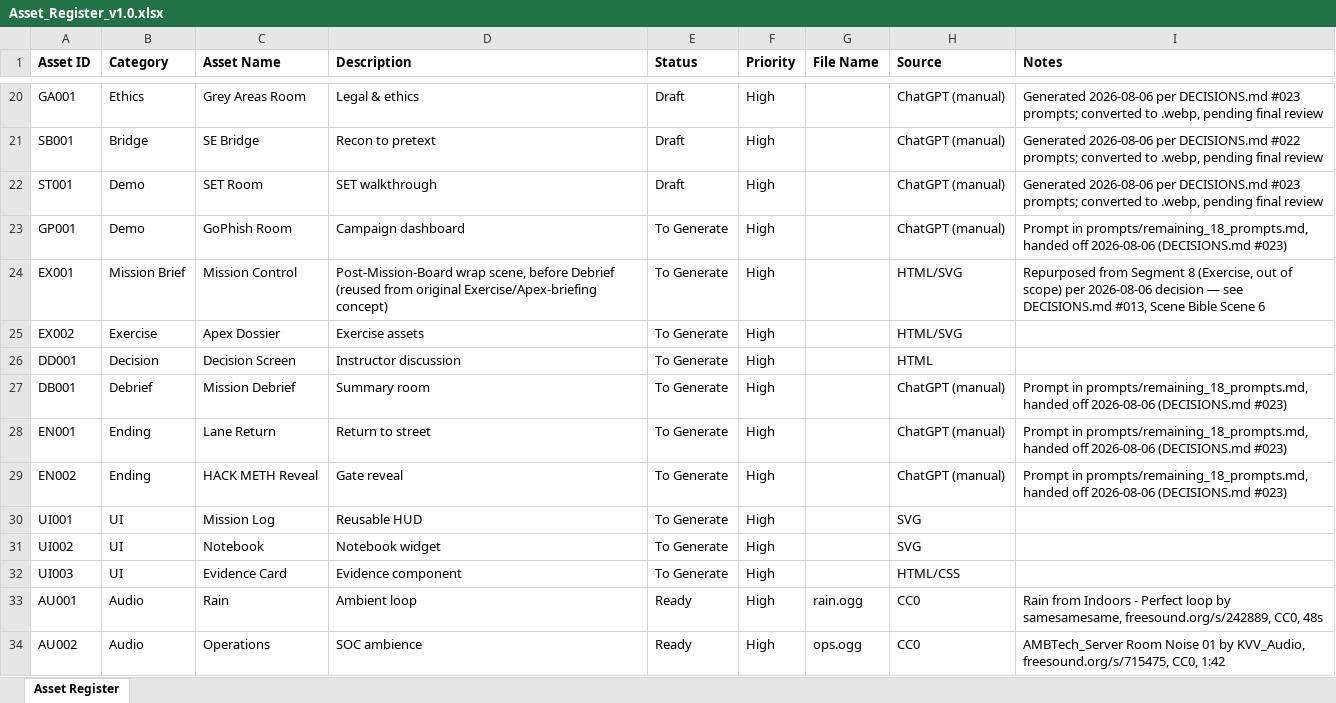
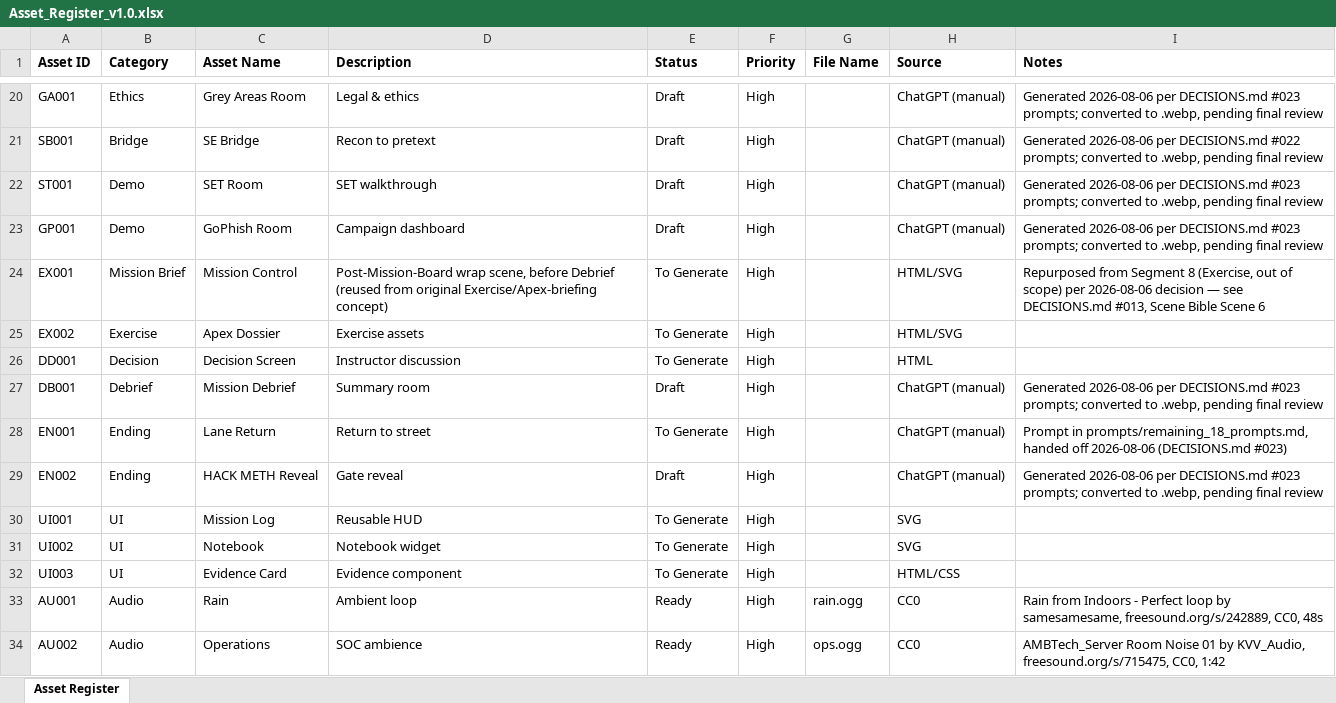
Before and after one commit to bigdee-vibin/prakash-char, an Excel workbook: docs/Asset_Register_v1.0.xlsx, sheet Asset Register, drawn as a sheet; only a part is shown, gaps mark what is left out; values as stored, in another font and other column widths than the file's, no borders; the diff names each change by its address in the sheet, - before the commit and + after, or states it on an @@ line.

```diff
--- a/docs/Asset_Register_v1.0.xlsx (sheet Asset Register)
+++ b/docs/Asset_Register_v1.0.xlsx (sheet Asset Register)
-E23 (Status): To Generate
+E23 (Status): Draft
-I23 (Notes): Prompt in prompts/remaining_18_prompts.md, handed off 2026-08-06 (DECISIONS.md #023)
+I23 (Notes): Generated 2026-08-06 per DECISIONS.md #023 prompts; converted to .webp, pending final review
-E27 (Status): To Generate
+E27 (Status): Draft
-I27 (Notes): Prompt in prompts/remaining_18_prompts.md, handed off 2026-08-06 (DECISIONS.md #023)
+I27 (Notes): Generated 2026-08-06 per DECISIONS.md #023 prompts; converted to .webp, pending final review
-E29 (Status): To Generate
+E29 (Status): Draft
-I29 (Notes): Prompt in prompts/remaining_18_prompts.md, handed off 2026-08-06 (DECISIONS.md #023)
+I29 (Notes): Generated 2026-08-06 per DECISIONS.md #023 prompts; converted to .webp, pending final review
```
Also changed, not shown: 5 other files.
